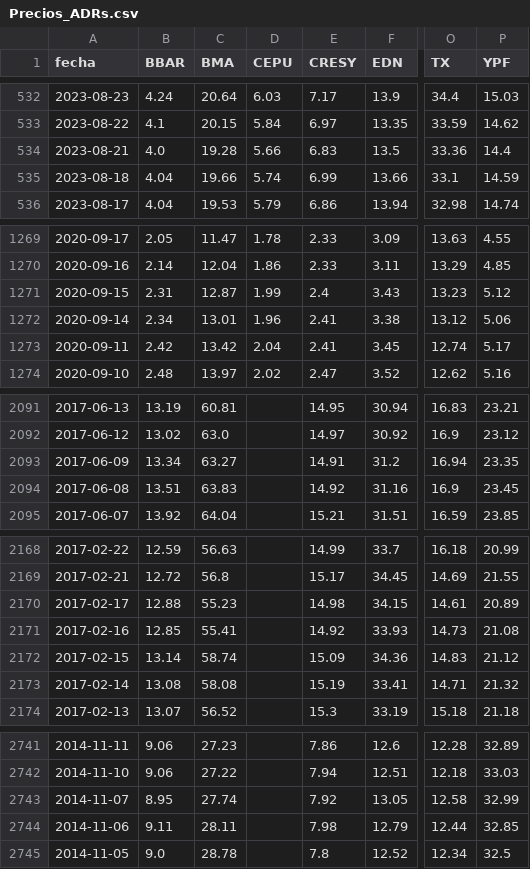
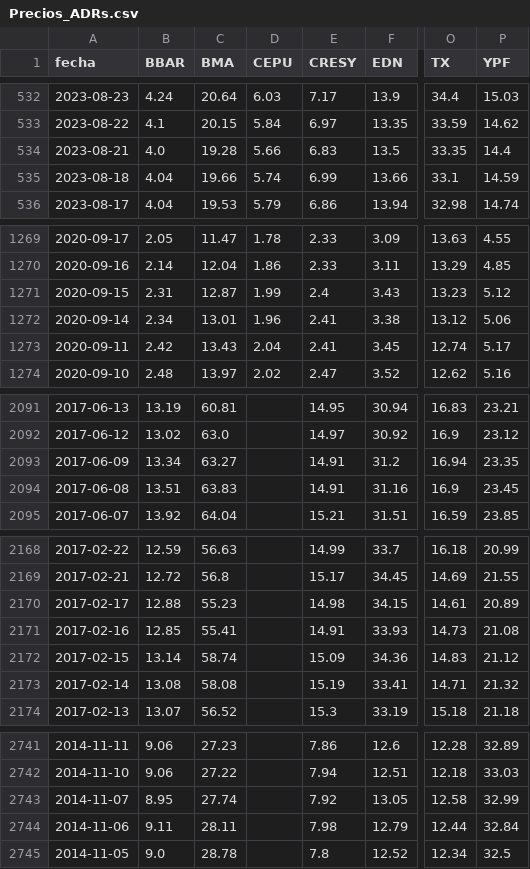
Before and after one commit to jesusrobles824/base-de-datos, a CSV file: Precios_ADRs.csv, drawn as a sheet; only a part is shown, gaps mark what is left out; the diff covers the shown part only; the diff names each change by its address in the sheet, - before the commit and + after, or states it on an @@ line.

```diff
--- a/Precios_ADRs.csv
+++ b/Precios_ADRs.csv
-O534 (TX): 33.36
+O534 (TX): 33.35
-C1273 (BMA): 13.42
+C1273 (BMA): 13.43
-E2094 (CRESY): 14.92
+E2094 (CRESY): 14.91
-E2171 (CRESY): 14.92
+E2171 (CRESY): 14.91
-P2744 (YPF): 32.85
+P2744 (YPF): 32.84
```
Also changed, not shown: 4 edited cells elsewhere in this file, ADRs_variacion_porcentual_diaria.csv.
